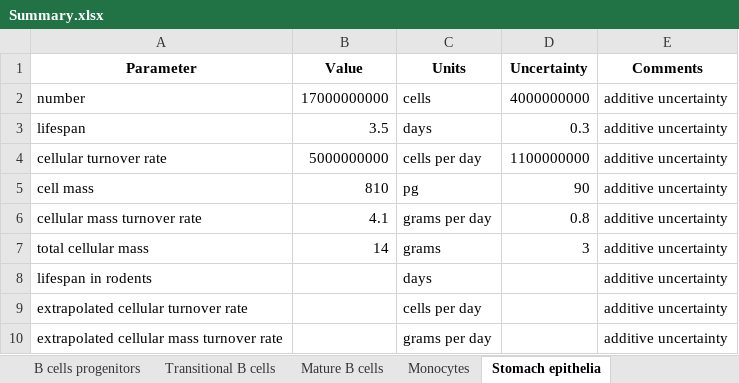
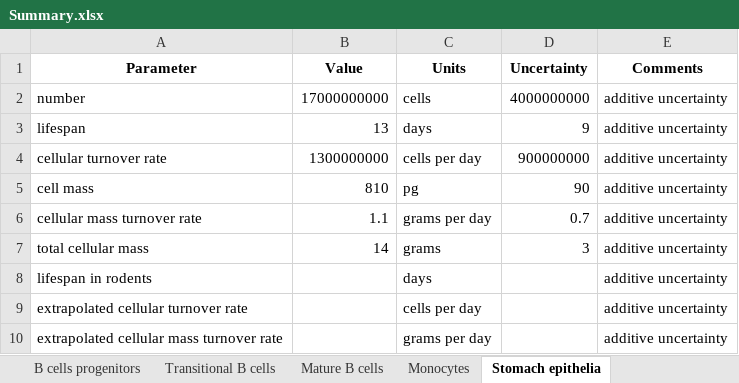
Before and after one commit to milo-lab/cellular_turnover, an Excel workbook: Summary.xlsx, sheet Stomach epithelia, drawn as a sheet; values as stored, in another font and other column widths than the file's, no borders; the diff names each change by its address in the sheet, - before the commit and + after, or states it on an @@ line.

```diff
--- a/Summary.xlsx (sheet Stomach epithelia)
+++ b/Summary.xlsx (sheet Stomach epithelia)
-B3 (Value): 3.5
+B3 (Value): 13
-D3 (Uncertainty): 0.3
+D3 (Uncertainty): 9
-B4 (Value): 5000000000
+B4 (Value): 1300000000
-D4 (Uncertainty): 1100000000
+D4 (Uncertainty): 900000000
-B6 (Value): 4.1
+B6 (Value): 1.1
-D6 (Uncertainty): 0.8
+D6 (Uncertainty): 0.7
```
Also changed, not shown: sheet Small intestine epithelia, sheet Colon epithelia, sheet Neutrophils, GIT_epithel_data.xlsx, Neutrophils_data.xlsx, 2 other files.
